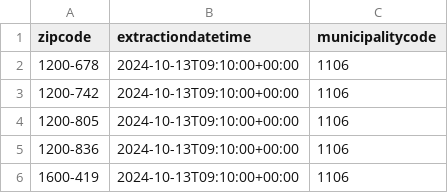
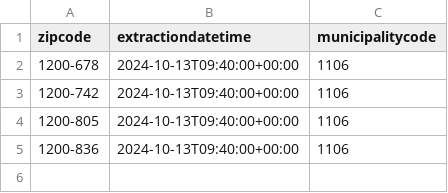
Before and after one commit to pmaf/scrape-power-outages-portugal, a CSV file: outages-per-geography.csv, drawn as a sheet.

```diff
--- a/outages-per-geography.csv
+++ b/outages-per-geography.csv
@@ -1,6 +1,5 @@
 zipcode,extractiondatetime,municipalitycode
-1200-678,2024-10-13T09:10:00+00:00,1106
-1200-742,2024-10-13T09:10:00+00:00,1106
-1200-805,2024-10-13T09:10:00+00:00,1106
-1200-836,2024-10-13T09:10:00+00:00,1106
-1600-419,2024-10-13T09:10:00+00:00,1106
+1200-678,2024-10-13T09:40:00+00:00,1106
+1200-742,2024-10-13T09:40:00+00:00,1106
+1200-805,2024-10-13T09:40:00+00:00,1106
+1200-836,2024-10-13T09:40:00+00:00,1106
```
Also changed, not shown: outages-points.csv.
